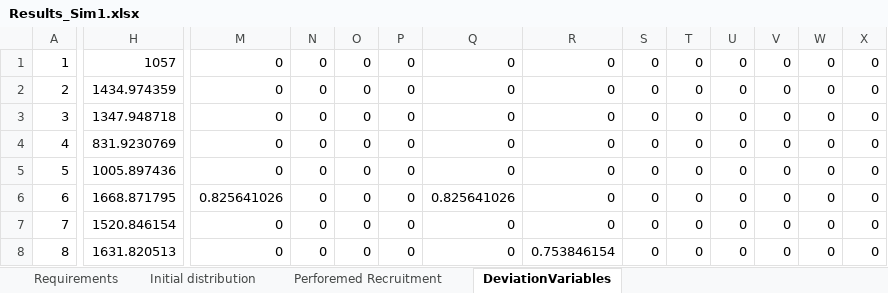
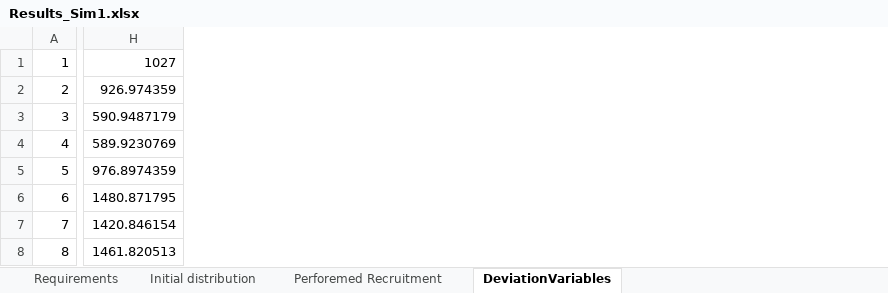
Before and after one commit to Omazaria/CareerPathBeDef, an Excel workbook: Results_Sim1.xlsx, sheet DeviationVariables, drawn as a sheet; only a part is shown, gaps mark what is left out; values as stored, in another font and other column widths than the file's, no borders; the diff covers the shown part only; the diff names each change by its address in the sheet, - before the commit and + after, or states it on an @@ line.

```diff
--- a/Results_Sim1.xlsx (sheet DeviationVariables)
+++ b/Results_Sim1.xlsx (sheet DeviationVariables)
-column M, rows 1-8: 0 | 0 | 0 | 0 | 0 | 0.825641026 | 0 | 0
-column N, rows 1-8: all 0
-column O, rows 1-8: all 0
-column P, rows 1-8: all 0
-column Q, rows 1-8: 0 | 0 | 0 | 0 | 0 | 0.825641026 | 0 | 0
-column R, rows 1-8: 0 | 0 | 0 | 0 | 0 | 0 | 0 | 0.753846154
-column S, rows 1-8: all 0
-column T, rows 1-8: all 0
-column U, rows 1-8: all 0
-column V, rows 1-8: all 0
-column W, rows 1-8: all 0
-column X, rows 1-8: all 0
-H1: 1057
+H1: 1027
-H2: 1434.974359
+H2: 926.974359
-H3: 1347.948718
+H3: 590.9487179
-H4: 831.9230769
+H4: 589.9230769
-H5: 1005.897436
+H5: 976.8974359
-H6: 1668.871795
+H6: 1480.871795
-H7: 1520.846154
+H7: 1420.846154
-H8: 1631.820513
+H8: 1461.820513
```
Also changed, not shown: 4 removed columns and 197 edited cells elsewhere in this sheet, sheet Perforemed Recruitment, sheet Requirements, sheet Initial distribution, SimulationInput.xlsx, 5 other files.
